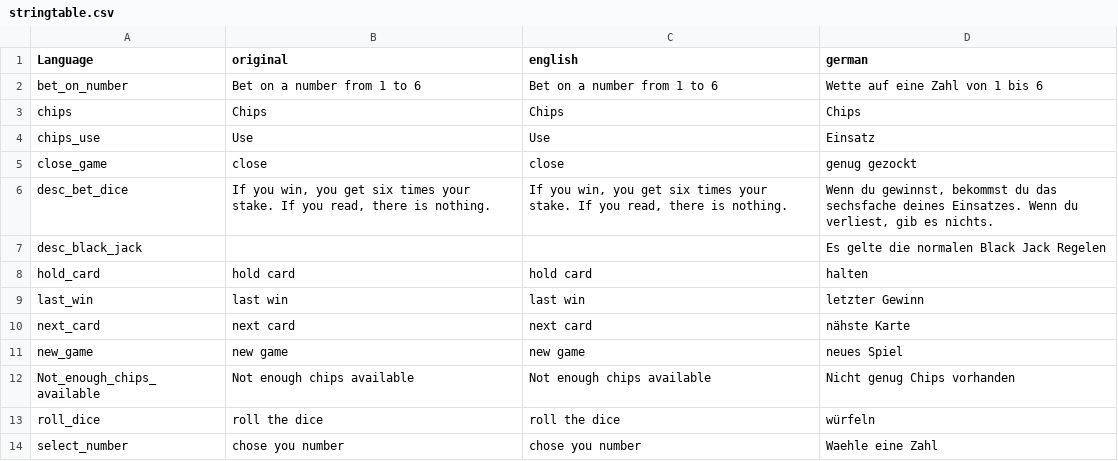
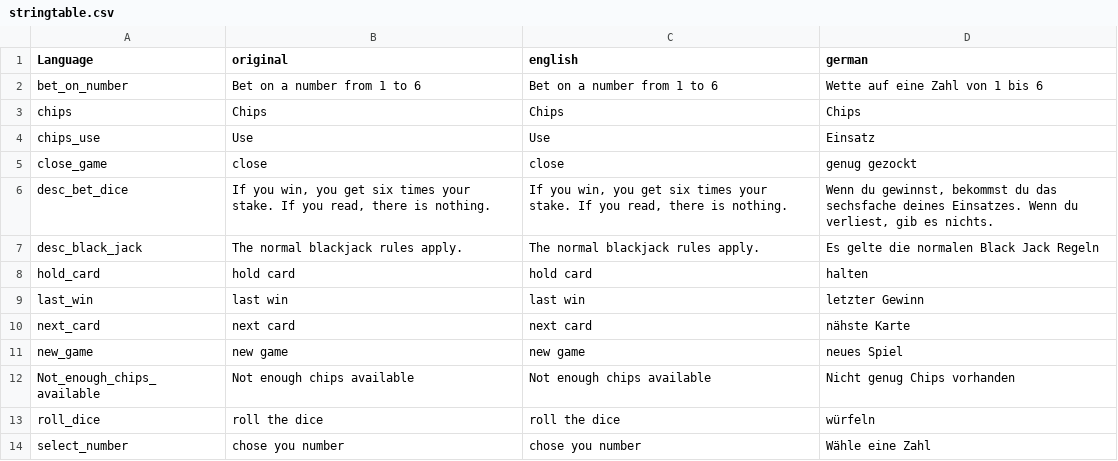
Before and after one commit to ihr-it-projekt/dayzcasino, a CSV file: Addons/DayZCasino/stringtable.csv, drawn as a sheet.

Commit message:
update strings

```diff
--- a/Addons/DayZCasino/stringtable.csv
+++ b/Addons/DayZCasino/stringtable.csv
@@ -6,3 +6,3 @@
 "desc_bet_dice","If you win, you get six times your stake. If you read, there is nothing.","If you win, you get six times your stake. If you read, there is nothing.","Wenn du gewinnst, bekommst du das sechsfache deines Einsatzes. Wenn du verliest, gib es nichts.",
-"desc_black_jack","","","Es gelte die normalen Black Jack Regelen",
+"desc_black_jack","The normal blackjack rules apply.","The normal blackjack rules apply.","Es gelte die normalen Black Jack Regeln",
 "hold_card","hold card","hold card","halten",
@@ -13,2 +13,2 @@
 "roll_dice","roll the dice","roll the dice","würfeln",
-"select_number","chose you number","chose you number","Waehle eine Zahl",
+"select_number","chose you number","chose you number","Wähle eine Zahl",
```
Also changed, not shown: 3 other files.
